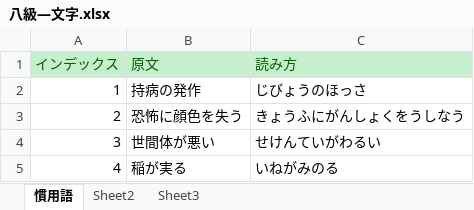
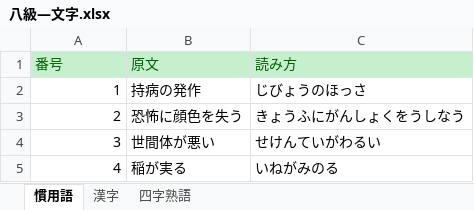
Before and after one commit to ecator/anki-decks-japanese-level8, an Excel workbook: 八級―文字.xlsx, sheet 慣用語, drawn as a sheet; only a part is shown; values as stored, in another font and other column widths than the file's, no borders; the diff names each change by its address in the sheet, - before the commit and + after, or states it on an @@ line.

```diff
--- a/八級―文字.xlsx (sheet 慣用語)
+++ b/八級―文字.xlsx (sheet 慣用語)
-sheet tab: Sheet2
+sheet tab: 漢字
-sheet tab: Sheet3
+sheet tab: 四字熟語
-A1: インデックス
+A1: 番号
```
Also changed, not shown: sheet 漢字, sheet 四字熟語, 1 other file.
